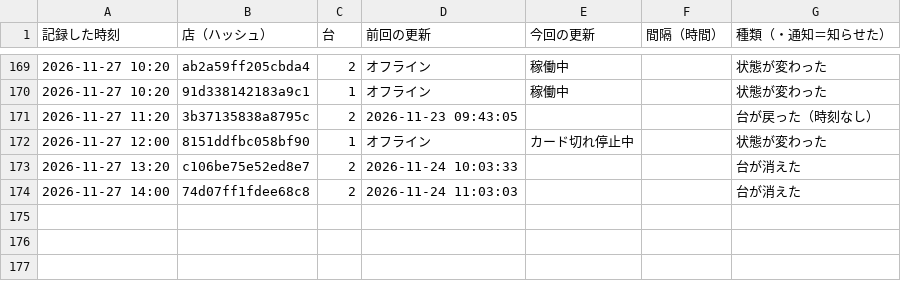
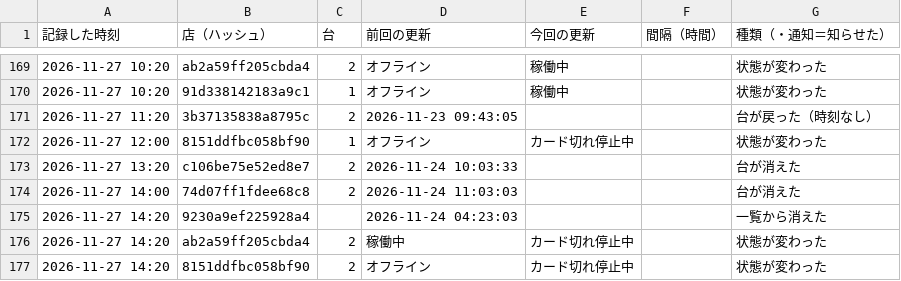
Before and after one commit to kous8770/aikatsu-shop-watch, a CSV file: history.csv, drawn as a sheet; only a part is shown, gaps mark what is left out; the diff names each change by its address in the sheet, - before the commit and + after, or states it on an @@ line.

```diff
--- a/history.csv
+++ b/history.csv
+row 175: 2026-11-27 14:20 | 9230a9ef225928a4 |  | 2026-11-24 04:23:03 |  |  | 一覧から消えた
+row 176: 2026-11-27 14:20 | ab2a59ff205cbda4 | 2 | 稼働中 | カード切れ停止中 |  | 状態が変わった
+row 177: 2026-11-27 14:20 | 8151ddfbc058bf90 | 2 | オフライン | カード切れ停止中 |  | 状態が変わった
```
Also changed, not shown: status_log.csv, 1 other file.
